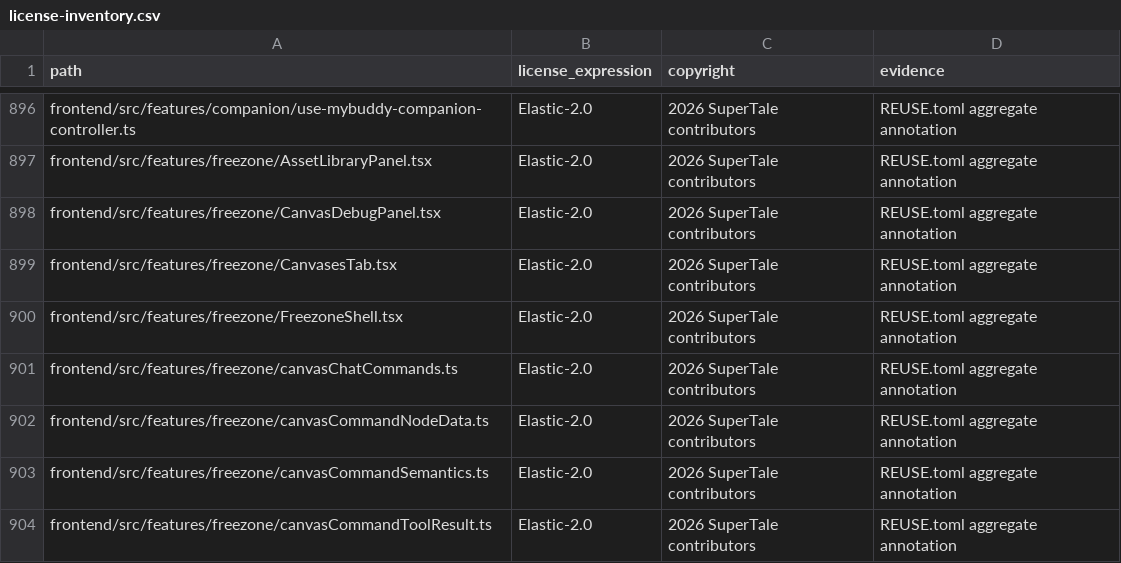
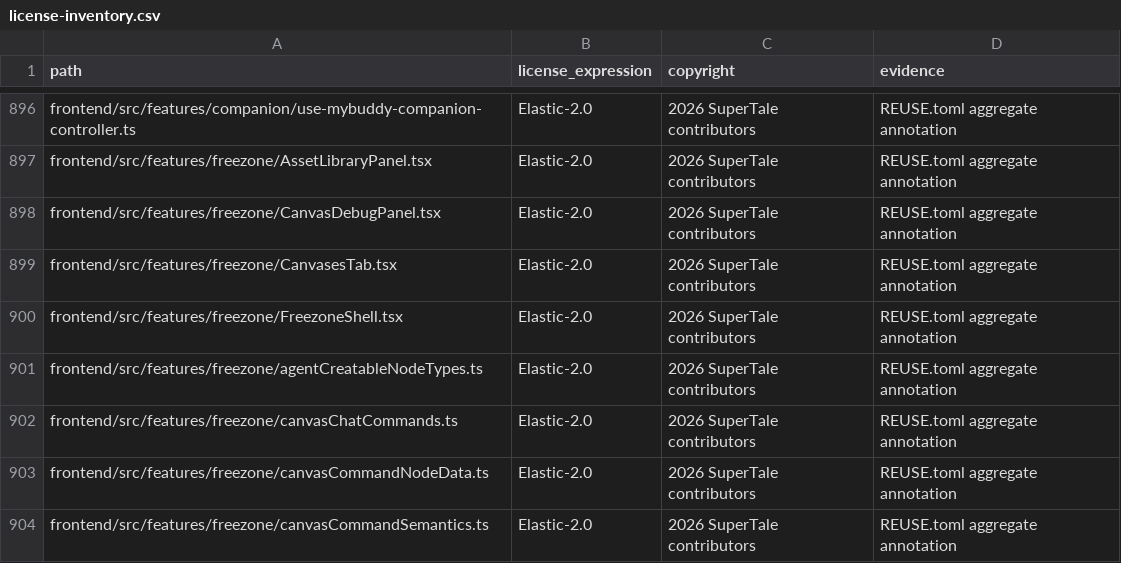
Before and after one commit to Anu206S/dramaclaw, a CSV file: license-inventory.csv, drawn as a sheet; only a part is shown, gaps mark what is left out; the shorter side is filled out with more unchanged rows.

Commit message:
fix(freezone): resolve canvas branch CI issues
Signed-off-by: wwq <534342440@qq.com>

```diff
--- a/license-inventory.csv
+++ b/license-inventory.csv
@@ -900,2 +900,3 @@ frontend/src/features/freezone/CanvasesTab.tsx,Elastic-2.0,2026 SuperTale contri
 frontend/src/features/freezone/FreezoneShell.tsx,Elastic-2.0,2026 SuperTale contributors,REUSE.toml aggregate annotation
+frontend/src/features/freezone/agentCreatableNodeTypes.ts,Elastic-2.0,2026 SuperTale contributors,REUSE.toml aggregate annotation
 frontend/src/features/freezone/canvasChatCommands.ts,Elastic-2.0,2026 SuperTale contributors,REUSE.toml aggregate annotation
```
Also changed, not shown: 3 other files.
